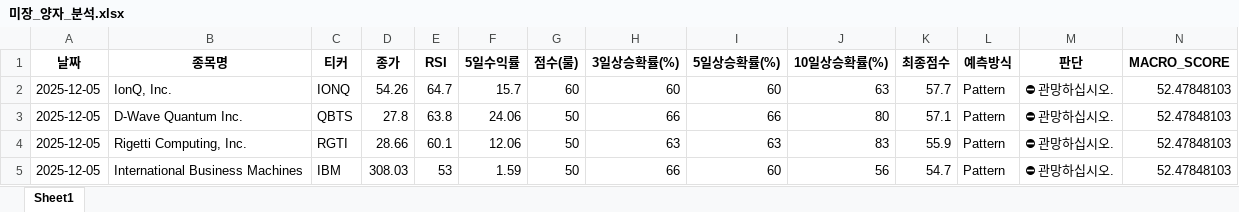
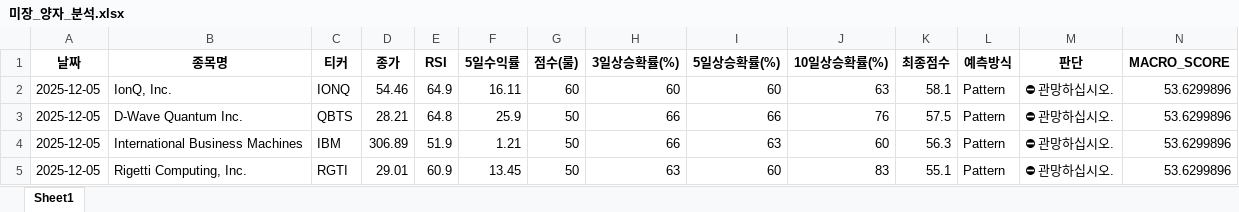
Before and after one commit to tradeprogram/ODIN-SPEAR-STRATEGY, an Excel workbook: DECISION/미장_양자_분석.xlsx, sheet Sheet1, drawn as a sheet; only a part is shown; values as stored, in another font and other column widths than the file's, no borders; removed rows and columns are numbered as before the commit, all else as after; rows hold the shown columns only; the diff names each change by its address in the sheet, - before the commit and + after, or states it on an @@ line.

```diff
--- a/DECISION/미장_양자_분석.xlsx (sheet Sheet1)
+++ b/DECISION/미장_양자_분석.xlsx (sheet Sheet1)
-D2 (종가): 54.26
+D2 (종가): 54.46
-E2 (RSI): 64.7
+E2 (RSI): 64.9
-F2 (5일수익률): 15.7
+F2 (5일수익률): 16.11
-K2 (최종점수): 57.7
+K2 (최종점수): 58.1
-N2:N3 (MACRO_SCORE): 52.47848103
+N2:N3 (MACRO_SCORE): 53.6299896
-D3 (종가): 27.8
+D3 (종가): 28.21
-E3 (RSI): 63.8
+E3 (RSI): 64.8
-F3 (5일수익률): 24.06
+F3 (5일수익률): 25.9
-J3 (10일상승확률(%)): 80
+J3 (10일상승확률(%)): 76
-K3 (최종점수): 57.1
+K3 (최종점수): 57.5
+row 4: 2025-12-05 | International Business Machines | IBM | 306.89 | 51.9 | 1.21 | 50 | 66 | 63 | 60 | 56.3 | Pattern | ⛔ 관망하십시오. | 53.6299896
-D5 (종가): 28.66
+D5 (종가): 29.01
-E5 (RSI): 60.1
+E5 (RSI): 60.9
-F5 (5일수익률): 12.06
+F5 (5일수익률): 13.45
-I5 (5일상승확률(%)): 63
+I5 (5일상승확률(%)): 60
-K5 (최종점수): 55.9
+K5 (최종점수): 55.1
-N5 (MACRO_SCORE): 52.47848103
+N5 (MACRO_SCORE): 53.6299896
-row 5: 2025-12-05 | International Business Machines | IBM | 308.03 | 53 | 1.59 | 50 | 66 | 60 | 56 | 54.7 | Pattern | ⛔ 관망하십시오. | 52.47848103
```
Also changed, not shown: DECISION/국장_반도체_분석.xlsx, DECISION/미장_드론_분석.xlsx, 8 other files.
